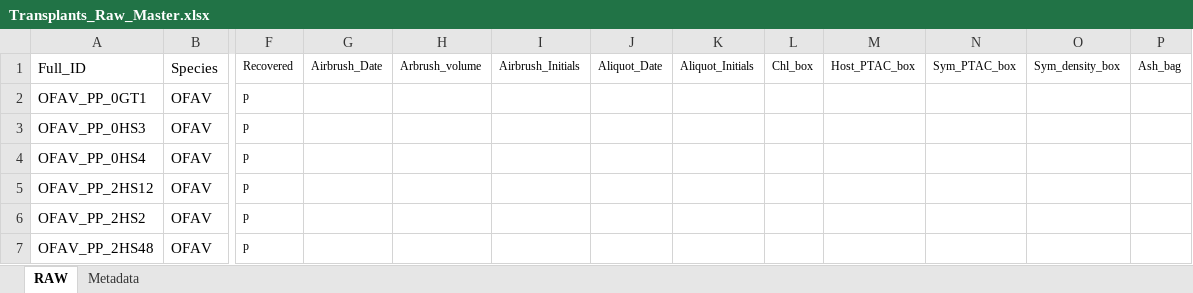
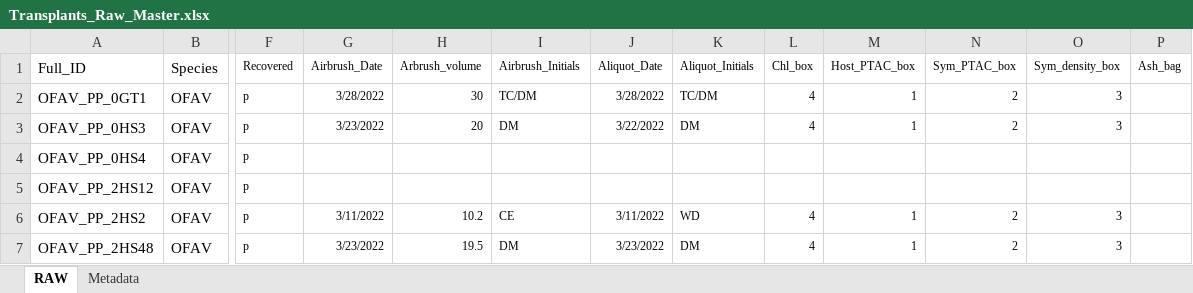
Before and after one commit to taylor-lindsay/TLPR21, an Excel workbook: Transplants_Raw_Master.xlsx, sheet RAW, drawn as a sheet; only a part is shown, gaps mark what is left out; values as stored, in another font and other column widths than the file's, no borders; the diff covers the shown part only; the diff names each change by its address in the sheet, - before the commit and + after, or states it on an @@ line.

Commit message:
data entry

```diff
--- a/Transplants_Raw_Master.xlsx (sheet RAW)
+++ b/Transplants_Raw_Master.xlsx (sheet RAW)
-G2 (Airbrush_Date): (empty)
+G2 (Airbrush_Date): 3/28/2022
-H2 (Arbrush_volume): (empty)
+H2 (Arbrush_volume): 30
-I2 (Airbrush_Initials): (empty)
+I2 (Airbrush_Initials): TC/DM
-J2 (Aliquot_Date): (empty)
+J2 (Aliquot_Date): 3/28/2022
-K2 (Aliquot_Initials): (empty)
+K2 (Aliquot_Initials): TC/DM
-L2:L3 (Chl_box): (empty)
+L2:L3 (Chl_box): 4
-M2:M3 (Host_PTAC_box): (empty)
+M2:M3 (Host_PTAC_box): 1
-N2:N3 (Sym_PTAC_box): (empty)
+N2:N3 (Sym_PTAC_box): 2
-O2:O3 (Sym_density_box): (empty)
+O2:O3 (Sym_density_box): 3
-G3 (Airbrush_Date): (empty)
+G3 (Airbrush_Date): 3/23/2022
-H3 (Arbrush_volume): (empty)
+H3 (Arbrush_volume): 20
-I3 (Airbrush_Initials): (empty)
+I3 (Airbrush_Initials): DM
-J3 (Aliquot_Date): (empty)
+J3 (Aliquot_Date): 3/22/2022
-K3 (Aliquot_Initials): (empty)
+K3 (Aliquot_Initials): DM
-G6 (Airbrush_Date): (empty)
+G6 (Airbrush_Date): 3/11/2022
-H6 (Arbrush_volume): (empty)
+H6 (Arbrush_volume): 10.2
-I6 (Airbrush_Initials): (empty)
+I6 (Airbrush_Initials): CE
-J6 (Aliquot_Date): (empty)
+J6 (Aliquot_Date): 3/11/2022
-K6 (Aliquot_Initials): (empty)
+K6 (Aliquot_Initials): WD
-L6:L7 (Chl_box): (empty)
+L6:L7 (Chl_box): 4
-M6:M7 (Host_PTAC_box): (empty)
+M6:M7 (Host_PTAC_box): 1
-N6:N7 (Sym_PTAC_box): (empty)
+N6:N7 (Sym_PTAC_box): 2
-O6:O7 (Sym_density_box): (empty)
+O6:O7 (Sym_density_box): 3
-G7 (Airbrush_Date): (empty)
+G7 (Airbrush_Date): 3/23/2022
-H7 (Arbrush_volume): (empty)
+H7 (Arbrush_volume): 19.5
-I7 (Airbrush_Initials): (empty)
+I7 (Airbrush_Initials): DM
-J7 (Aliquot_Date): (empty)
+J7 (Aliquot_Date): 3/23/2022
-K7 (Aliquot_Initials): (empty)
+K7 (Aliquot_Initials): DM
```
Also changed, not shown: 7 added rows and 441 edited cells elsewhere in this sheet, sheet Metadata, formulas that keep their value.
